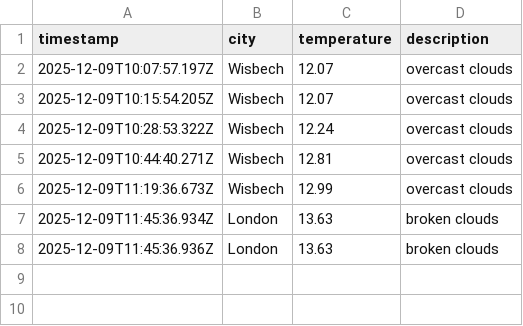
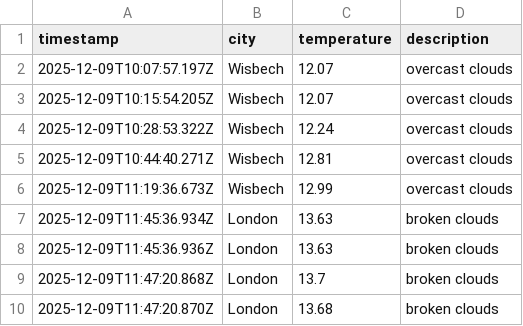
Before and after one commit to jamesYoungs4/DataOps-Weather-js, a CSV file: data/weather_log.csv, drawn as a sheet; the diff names each change by its address in the sheet, - before the commit and + after, or states it on an @@ line.

```diff
--- a/data/weather_log.csv
+++ b/data/weather_log.csv
+row 9: 2025-12-09T11:47:20.868Z | London | 13.7 | broken clouds
+row 10: 2025-12-09T11:47:20.870Z | London | 13.68 | broken clouds
```
Also changed, not shown: 1 other file.
